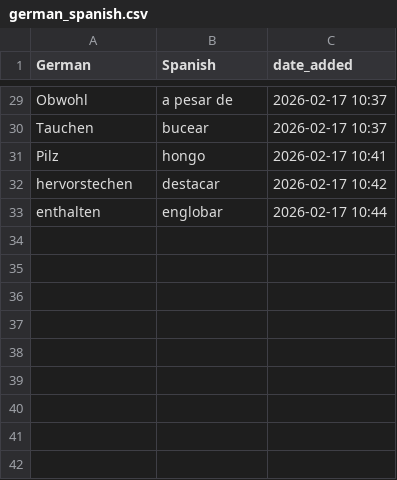
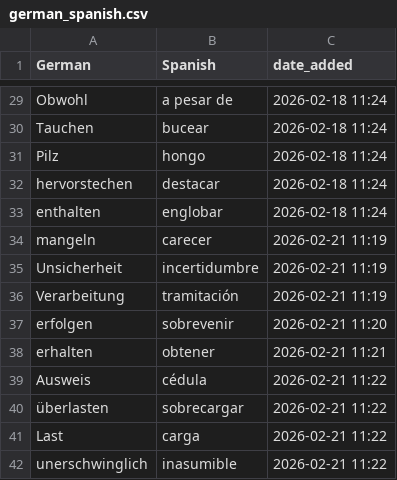
Before and after one commit to nwulkow/personalized_vocab_coach, a CSV file: word_lists/german_spanish.csv, drawn as a sheet; only a part is shown, gaps mark what is left out; the diff covers the shown part only; the diff names each change by its address in the sheet, - before the commit and + after, or states it on an @@ line.

```diff
--- a/word_lists/german_spanish.csv
+++ b/word_lists/german_spanish.csv
-C29:C30 (date_added): 2026-02-17 10:37
+C29:C30 (date_added): 2026-02-18 11:24
-C31 (date_added): 2026-02-17 10:41
+C31 (date_added): 2026-02-18 11:24
-C32 (date_added): 2026-02-17 10:42
+C32 (date_added): 2026-02-18 11:24
-C33 (date_added): 2026-02-17 10:44
+C33 (date_added): 2026-02-18 11:24
+row 34: mangeln | carecer | 2026-02-21 11:19
+row 35: Unsicherheit | incertidumbre | 2026-02-21 11:19
+row 36: Verarbeitung | tramitación | 2026-02-21 11:19
+row 37: erfolgen | sobrevenir | 2026-02-21 11:20
+row 38: erhalten | obtener | 2026-02-21 11:21
+row 39: Ausweis | cédula | 2026-02-21 11:22
+row 40: überlasten | sobrecargar | 2026-02-21 11:22
+row 41: Last | carga | 2026-02-21 11:22
+row 42: unerschwinglich | inasumible | 2026-02-21 11:22
```
Also changed, not shown: 27 edited cells elsewhere in this file, 3 other files.
